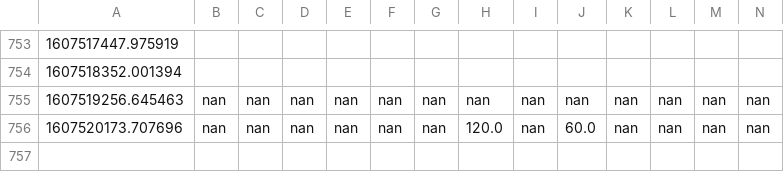
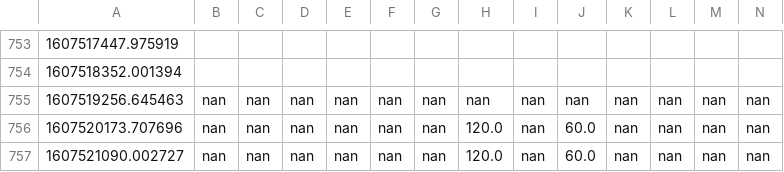
Before and after one commit to juliennelachance/CoVID_Wait_Times_NYC, a CSV file: wait_times.csv, drawn as a sheet; only a part is shown, gaps mark what is left out; rows hold the shown columns only; the diff names each change by its address in the sheet, - before the commit and + after, or states it on an @@ line.

```diff
--- a/wait_times.csv
+++ b/wait_times.csv
+row 757: 1607521090.002727 | nan | nan | nan | nan | nan | nan | 120.0 | nan | 60.0 | nan | nan | nan | nan
```
Also changed, not shown: 2 other files.
